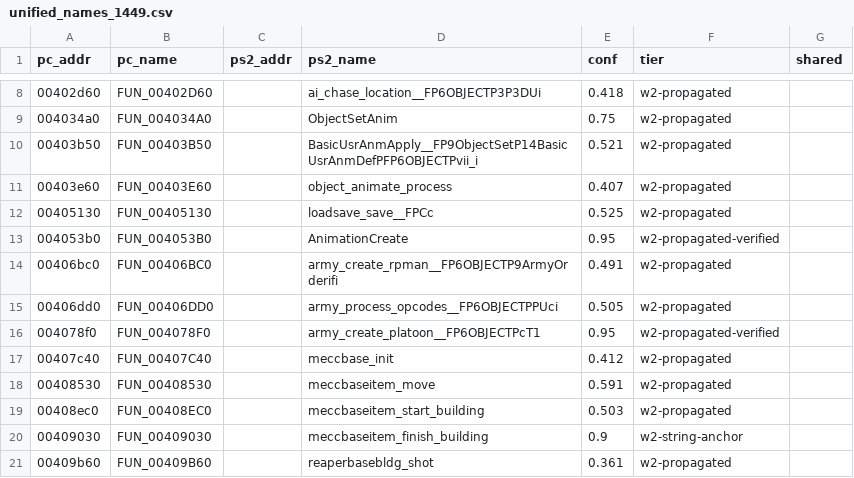
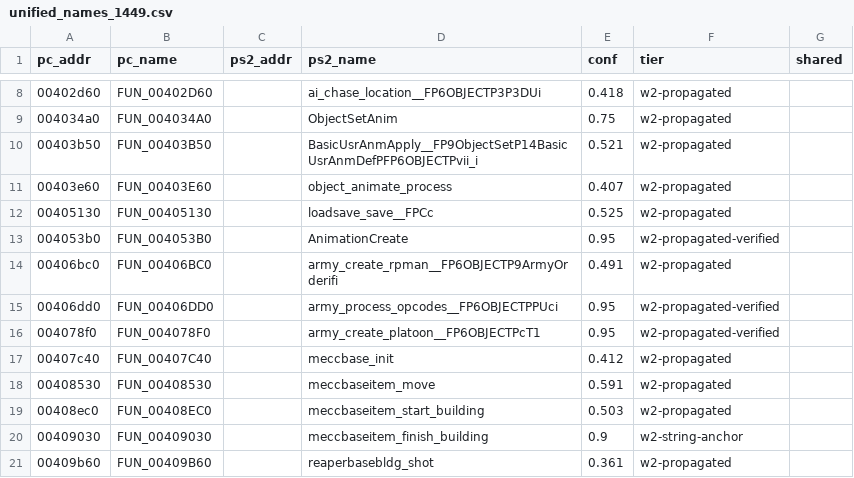
Before and after one commit to YYoudi/vibe-giants-decomp, a CSV file: ps2_symbols/unified_names_1449.csv, drawn as a sheet; only a part is shown, gaps mark what is left out.

```diff
--- a/ps2_symbols/unified_names_1449.csv
+++ b/ps2_symbols/unified_names_1449.csv
@@ -14,3 +14,3 @@ pc_addr,pc_name,ps2_addr,ps2_name,conf,tier,shared
 00406bc0,FUN_00406BC0,,army_create_rpman__FP6OBJECTP9ArmyOrderifi,0.491,w2-propagated,
-00406dd0,FUN_00406DD0,,army_process_opcodes__FP6OBJECTPPUci,0.505,w2-propagated,
+00406dd0,FUN_00406DD0,,army_process_opcodes__FP6OBJECTPPUci,0.95,w2-propagated-verified,
 004078f0,FUN_004078F0,,army_create_platoon__FP6OBJECTPcT1,0.95,w2-propagated-verified,
```
Also changed, not shown: ps2_symbols/candidate_audit.csv, 43 other files.
